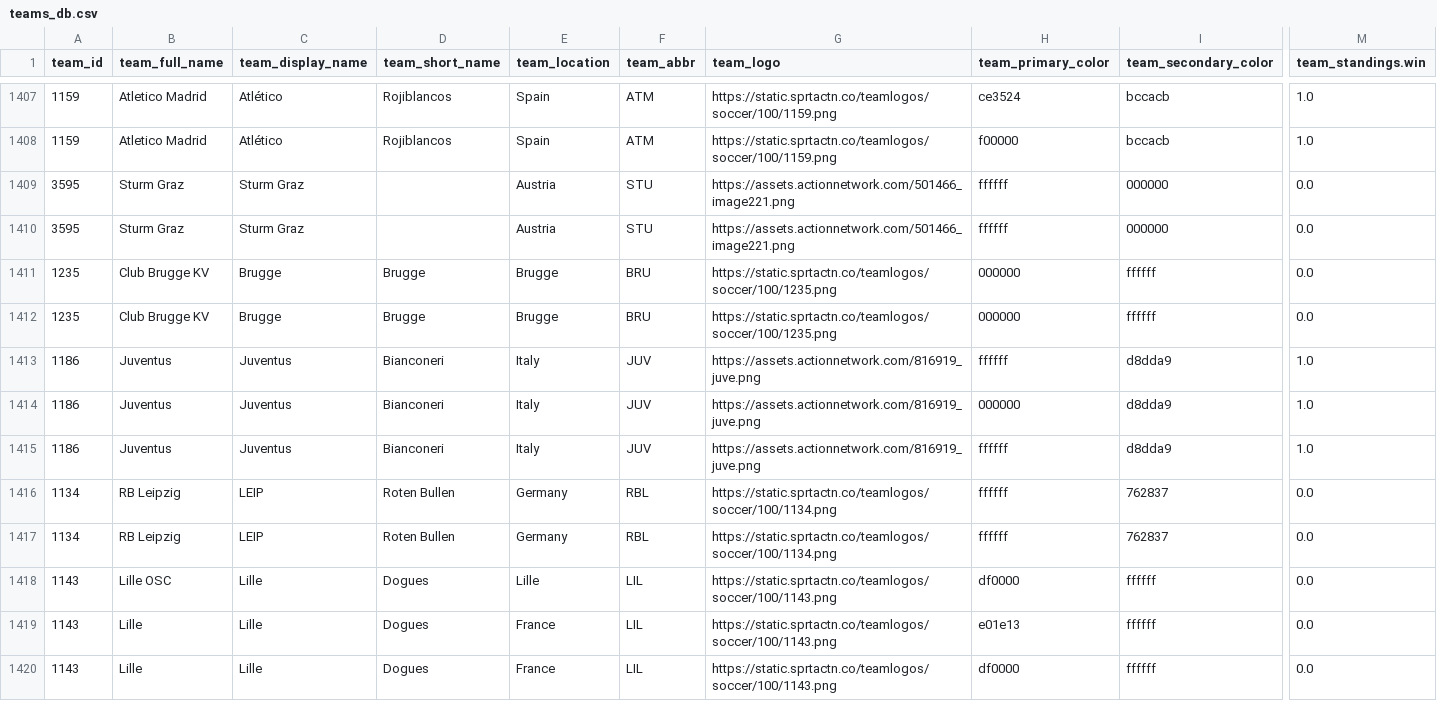
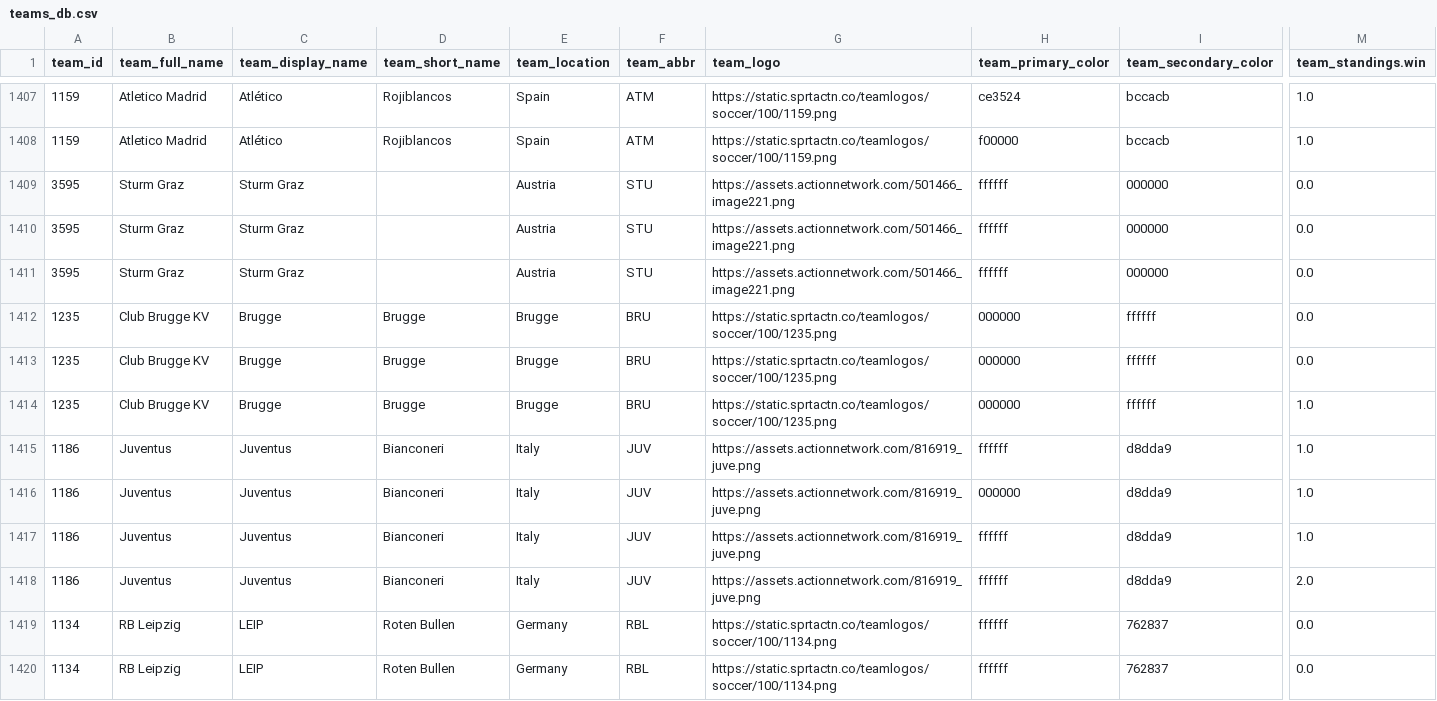
Before and after one commit to aaroncolesmith/bet_model, a CSV file: teams_db.csv, drawn as a sheet; only a part is shown, gaps mark what is left out; the shorter side is filled out with more unchanged rows; rows hold the shown columns only; the diff covers the shown part only; the diff names each change by its address in the sheet, - before the commit and + after, or states it on an @@ line.

Commit message:
data_load_upload_data

```diff
--- a/teams_db.csv
+++ b/teams_db.csv
+row 1411: 3595 | Sturm Graz | Sturm Graz |  | Austria | STU | https://assets.actionnetwork.com/501466_image221.png | ffffff | 000000 | 0.0
+row 1414: 1235 | Club Brugge KV | Brugge | Brugge | Brugge | BRU | https://static.sprtactn.co/teamlogos/soccer/100/1235.png | 000000 | ffffff | 1.0
+row 1418: 1186 | Juventus | Juventus | Bianconeri | Italy | JUV | https://assets.actionnetwork.com/816919_juve.png | ffffff | d8dda9 | 2.0
```
Also changed, not shown: 5 added rows elsewhere in this file, 7 other files.
